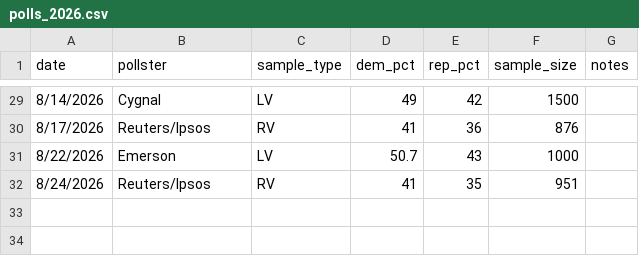
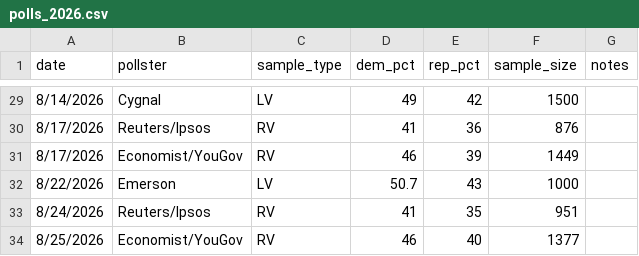
Before and after one commit to krishna-on-gh/carlosneedle, a CSV file: data/polls_2026.csv, drawn as a sheet; only a part is shown, gaps mark what is left out.

Commit message:
Added Economist polls

```diff
--- a/data/polls_2026.csv
+++ b/data/polls_2026.csv
@@ -30,3 +30,5 @@ date,pollster,sample_type,dem_pct,rep_pct,sample_size,notes
 8/17/2026,Reuters/Ipsos,RV,41,36,876,
+8/17/2026,Economist/YouGov,RV,46,39,1449,
 8/22/2026,Emerson,LV,50.7,43,1000,
 8/24/2026,Reuters/Ipsos,RV,41,35,951,
+8/25/2026,Economist/YouGov,RV,46,40,1377,
```
